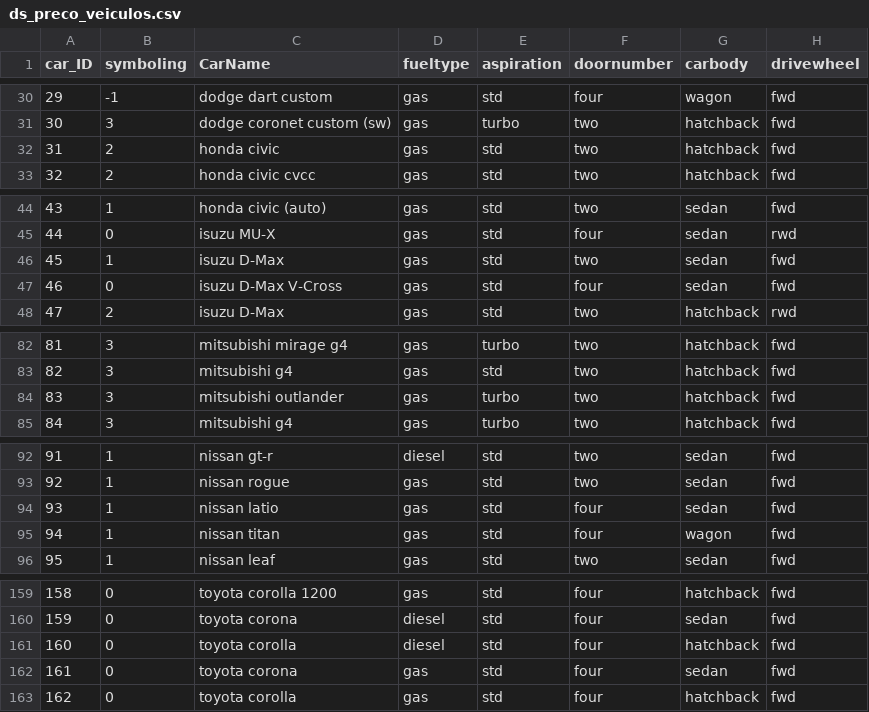
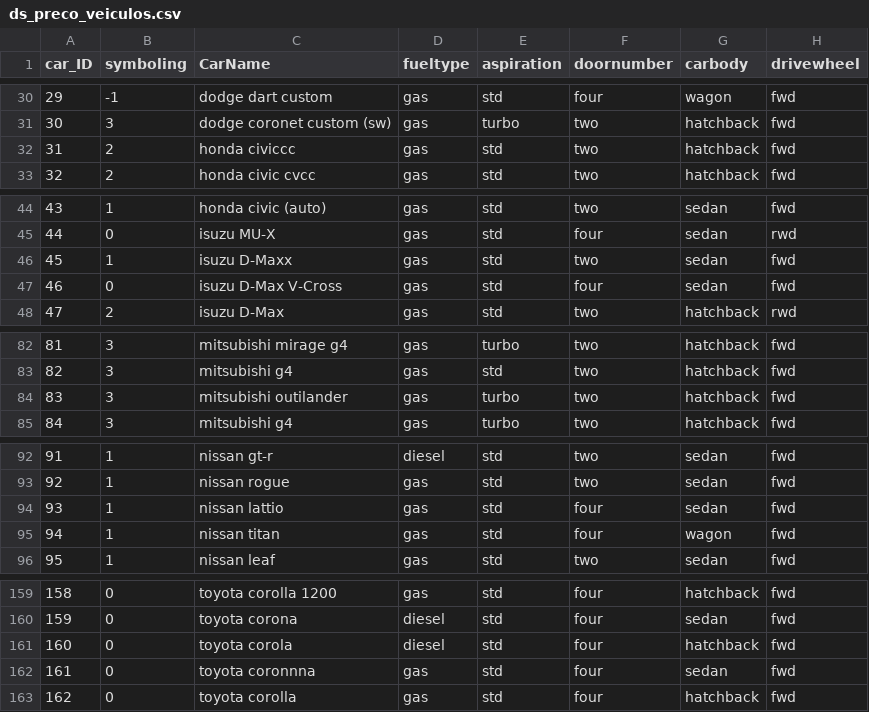
Before and after one commit to betotorres/datasets, a CSV file: ds_preco_veiculos.csv, drawn as a sheet; only a part is shown, gaps mark what is left out; the diff covers the shown part only; the diff names each change by its address in the sheet, - before the commit and + after, or states it on an @@ line.

Commit message:
Update ds_preco_veiculos.csv

```diff
--- a/ds_preco_veiculos.csv
+++ b/ds_preco_veiculos.csv
-C32 (CarName): honda civic
+C32 (CarName): honda civiccc
-C46 (CarName): isuzu D-Max
+C46 (CarName): isuzu D-Maxx
-C84 (CarName): mitsubishi outlander
+C84 (CarName): mitsubishi outilander
-C94 (CarName): nissan latio
+C94 (CarName): nissan lattio
-C161 (CarName): toyota corolla
+C161 (CarName): toyota corola
-C162 (CarName): toyota corona
+C162 (CarName): toyota coronnna
```
Also changed, not shown: 4 edited cells elsewhere in this file.
